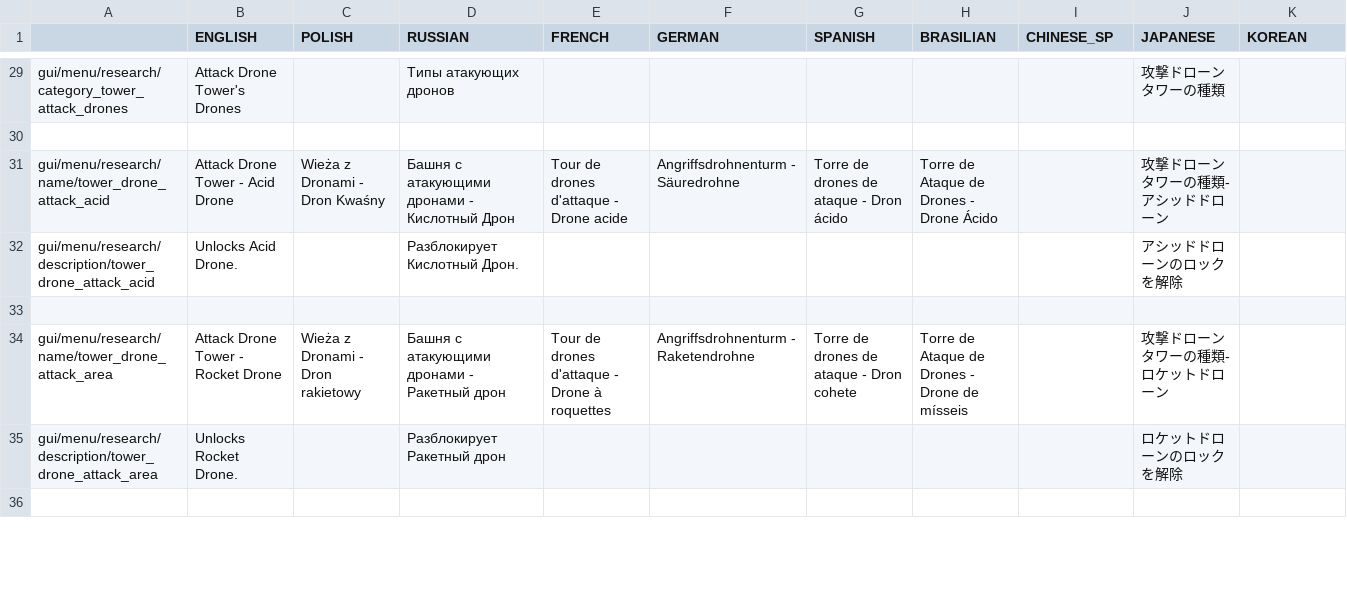
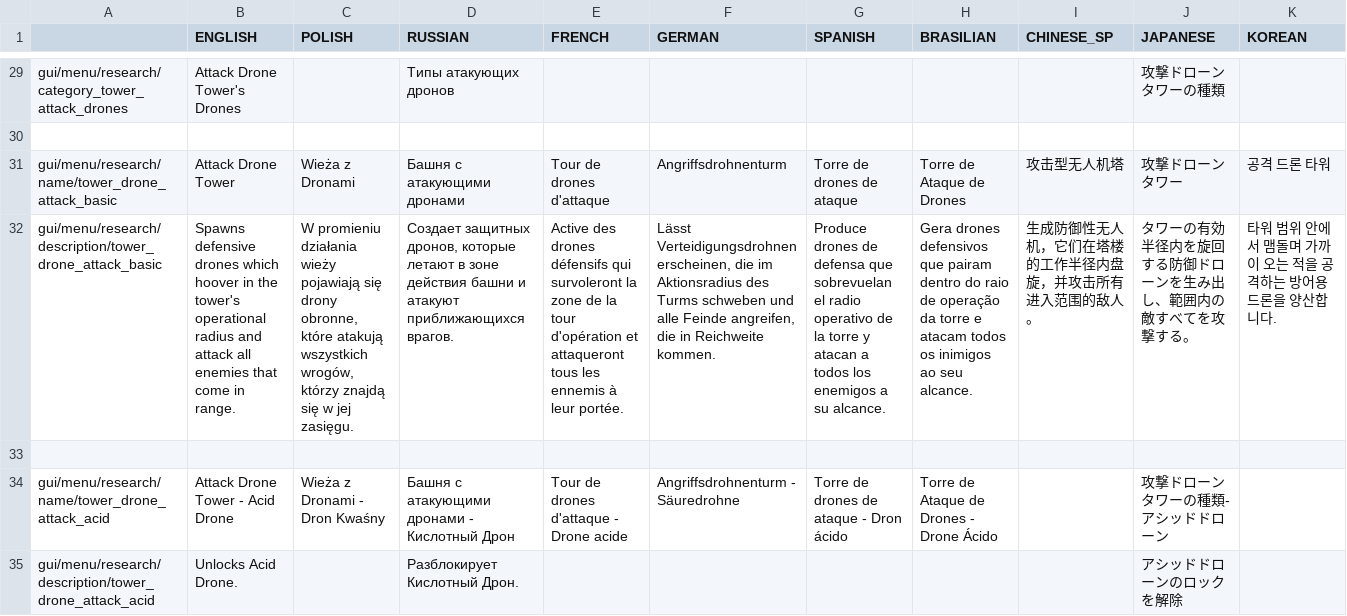
Before and after one commit to PonomarevDmitry/RiftbreakersMods, a CSV file: AttackDronesTowersRework/gui/tower_drone_attack_drone_point_picker_tool_localizations.csv, drawn as a sheet; only a part is shown, gaps mark what is left out; the shorter side is filled out with more unchanged rows; the diff names each change by its address in the sheet, - before the commit and + after, or states it on an @@ line.

Commit message:
AttackDronesTowersRework. Adding new research tower_drone_attack_basic to make Research Tab visible.

```diff
--- a/AttackDronesTowersRework/gui/tower_drone_attack_drone_point_picker_tool_localizations.csv
+++ b/AttackDronesTowersRework/gui/tower_drone_attack_drone_point_picker_tool_localizations.csv
+row 31: gui/menu/research/name/tower_drone_attack_basic | Attack Drone Tower | Wieża z Dronami | Башня с атакующими дронами | Tour de drones d'attaque | Angriffsdrohnenturm | Torre de drones de ataque | Torre de Ataque de Drones | 攻击型无人机塔 | 攻撃ドローンタワー | 공격 드론 타워
+row 32: gui/menu/research/description/tower_drone_attack_basic | Spawns defensive drones which hoover in the tower's operational radius and attack all enemies that come in range. | W promieniu działania wieży pojawiają się drony obronne, które atakują wszystkich wrogów, którzy znajdą się w jej zasięgu. | Создает защитных дронов, которые летают в зоне действия башни и атакуют приближающихся врагов. | Active des drones défensifs qui survoleront la zone de la tour d'opération et attaqueront tous les ennemis à leur portée. | Lässt Verteidigungsdrohnen erscheinen, die im Aktionsradius des Turms schweben und alle Feinde angreifen, die in Reichweite kommen. | Produce drones de defensa que sobrevuelan el radio operativo de la torre y atacan a todos los enemigos a su alcance. | Gera drones defensivos que pairam dentro do raio de operação da torre e atacam todos os inimigos ao seu alcance. | 生成防御性无人机，它们在塔楼的工作半径内盘旋，并攻击所有进入范围的敌人。 | タワーの有効半径内を旋回する防御ドローンを生み出し、範囲内の敵すべてを攻撃する。 | 타워 범위 안에서 맴돌며 가까이 오는 적을 공격하는 방어용 드론을 양산합니다.
+row 33: (empty)
```
Also changed, not shown: 1 other file.
